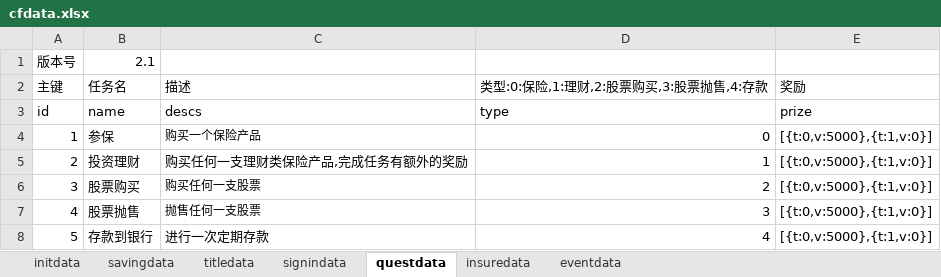
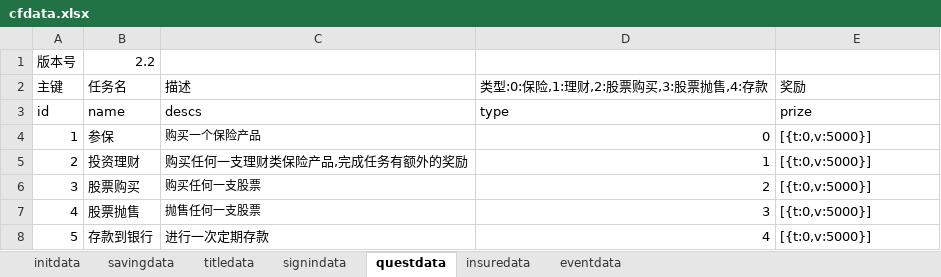
Before and after one commit to colenhyt/cf, an Excel workbook: cfdata.xlsx, sheet questdata, drawn as a sheet; values as stored, in another font and other column widths than the file's, no borders; the diff names each change by its address in the sheet, - before the commit and + after, or states it on an @@ line.

```diff
--- a/cfdata.xlsx (sheet questdata)
+++ b/cfdata.xlsx (sheet questdata)
-B1 (任务名): 2.1
+B1 (任务名): 2.2
-E4:E8 (奖励): [{t:0,v:5000},{t:1,v:0}]
+E4:E8 (奖励): [{t:0,v:5000}]
```
Also changed, not shown: sheet eventdata.
